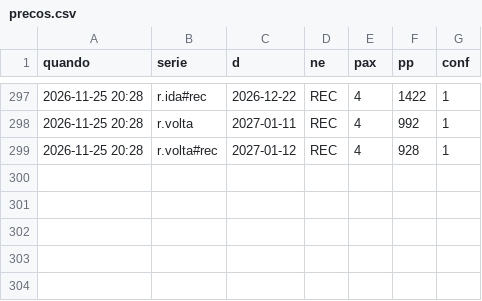
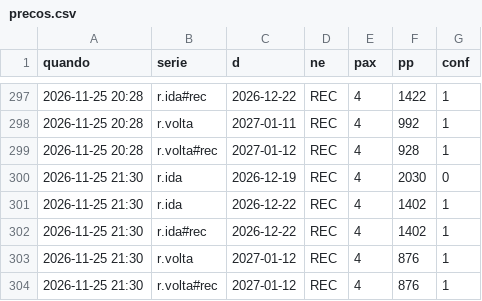
Before and after one commit to hugovfa2017/passagens-monitor, a CSV file: viagens/rec/precos.csv, drawn as a sheet; only a part is shown, gaps mark what is left out.

```diff
--- a/viagens/rec/precos.csv
+++ b/viagens/rec/precos.csv
@@ -299 +299,6 @@ quando,serie,d,ne,pax,pp,conf
 2026-11-25 20:28,r.volta#rec,2027-01-12,REC,4,928,1
+2026-11-25 21:30,r.ida,2026-12-19,REC,4,2030,0
+2026-11-25 21:30,r.ida,2026-12-22,REC,4,1402,1
+2026-11-25 21:30,r.ida#rec,2026-12-22,REC,4,1402,1
+2026-11-25 21:30,r.volta,2027-01-12,REC,4,876,1
+2026-11-25 21:30,r.volta#rec,2027-01-12,REC,4,876,1
```
Also changed, not shown: 5 other files.
